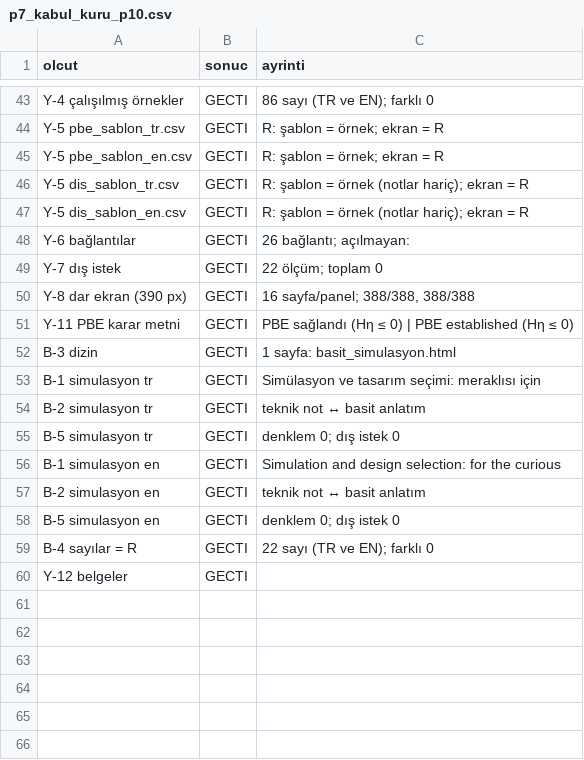
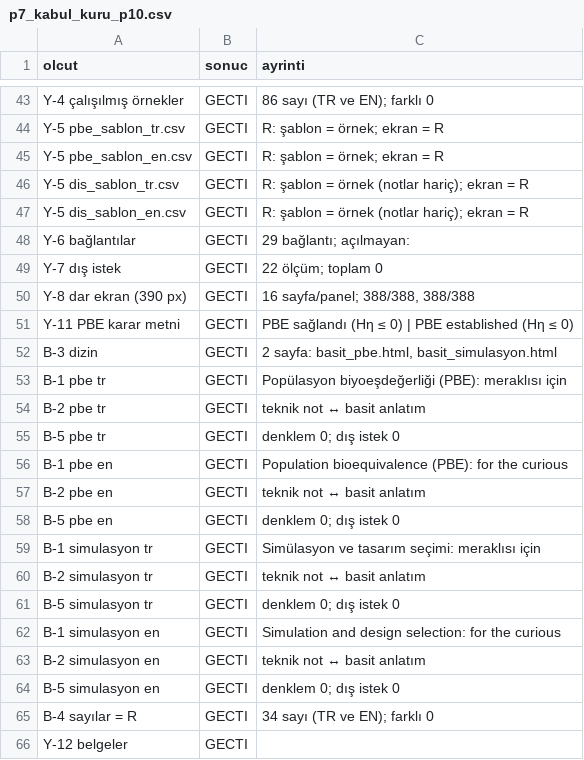
Before and after one commit to Kivancy/CNK-FarmaStatR, a CSV file: belgeler/teknik_notlar/FSR-TN-PLT-10_ek/kuru/p7_kabul_kuru_p10.csv, drawn as a sheet; only a part is shown, gaps mark what is left out.

Commit message:
G-126: simülasyon basit anlatımı onaylandı; PBE basit anlatımı (FSR-TN-PLT-10)  - basit_pbe (TR/EN); pbe.html'e bağlantı satırı; dizin - Kuru koşu: P7 65/65 - FSR-LOG-01 2.23: G-126
- basit_pbe (TR/EN); pbe.html'e bağlantı satırı; dizin
- Kuru koşu: P7 65/65
- FSR-LOG-01 2.23: G-126

```diff
--- a/belgeler/teknik_notlar/FSR-TN-PLT-10_ek/kuru/p7_kabul_kuru_p10.csv
+++ b/belgeler/teknik_notlar/FSR-TN-PLT-10_ek/kuru/p7_kabul_kuru_p10.csv
@@ -47,3 +47,3 @@
 "Y-5 dis_sablon_en.csv","GECTI","R: şablon = örnek (notlar hariç); ekran = R"
-"Y-6 bağlantılar","GECTI","26 bağlantı; açılmayan: "
+"Y-6 bağlantılar","GECTI","29 bağlantı; açılmayan: "
 "Y-7 dış istek","GECTI","22 ölçüm; toplam 0"
@@ -51,3 +51,9 @@
 "Y-11 PBE karar metni","GECTI","PBE sağlandı (Hη ≤ 0) | PBE established (Hη ≤ 0)"
-"B-3 dizin","GECTI","1 sayfa: basit_simulasyon.html"
+"B-3 dizin","GECTI","2 sayfa: basit_pbe.html, basit_simulasyon.html"
+"B-1 pbe tr","GECTI","Popülasyon biyoeşdeğerliği (PBE): meraklısı için"
+"B-2 pbe tr","GECTI","teknik not ↔ basit anlatım"
+"B-5 pbe tr","GECTI","denklem 0; dış istek 0"
+"B-1 pbe en","GECTI","Population bioequivalence (PBE): for the curious"
+"B-2 pbe en","GECTI","teknik not ↔ basit anlatım"
+"B-5 pbe en","GECTI","denklem 0; dış istek 0"
 "B-1 simulasyon tr","GECTI","Simülasyon ve tasarım seçimi: meraklısı için"
@@ -58,3 +64,3 @@
 "B-5 simulasyon en","GECTI","denklem 0; dış istek 0"
-"B-4 sayılar = R","GECTI","22 sayı (TR ve EN); farklı 0"
+"B-4 sayılar = R","GECTI","34 sayı (TR ve EN); farklı 0"
 "Y-12 belgeler","GECTI",""
```
Also changed, not shown: 6 other files.
